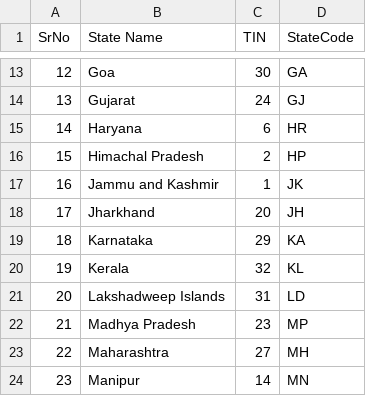
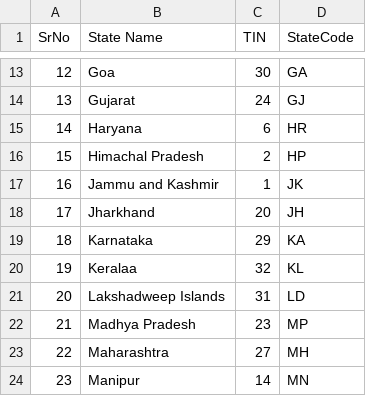
Before and after one commit to PoojaAK-24/Day29-IndianStateCensusAnalyzer, a CSV file: CensusAnalyserNunitTest/CsvFiles/IndiaStateCode.csv, drawn as a sheet; only a part is shown, gaps mark what is left out.

Commit message:
Pooja Added:Indian census data in csv format

```diff
--- a/CensusAnalyserNunitTest/CsvFiles/IndiaStateCode.csv
+++ b/CensusAnalyserNunitTest/CsvFiles/IndiaStateCode.csv
@@ -19,3 +19,3 @@
 18,Karnataka,29,KA
-19,Kerala,32,KL
+19,Keralaa,32,KL
 20,Lakshadweep Islands,31,LD
```
Also changed, not shown: CensusAnalyserNunitTest/CsvFiles/WrongIndiaStateCode.csv.
